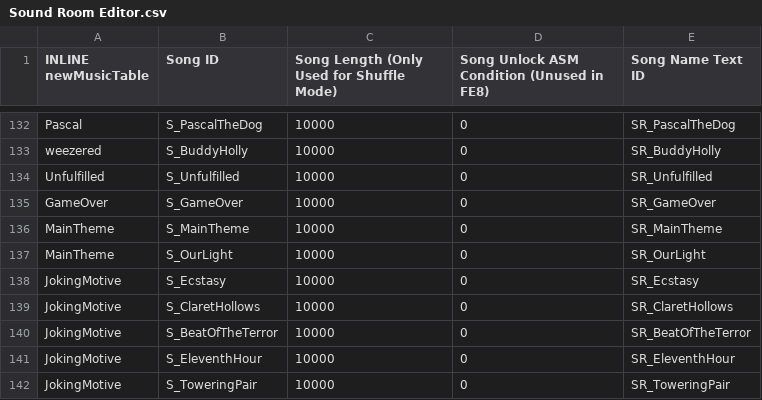
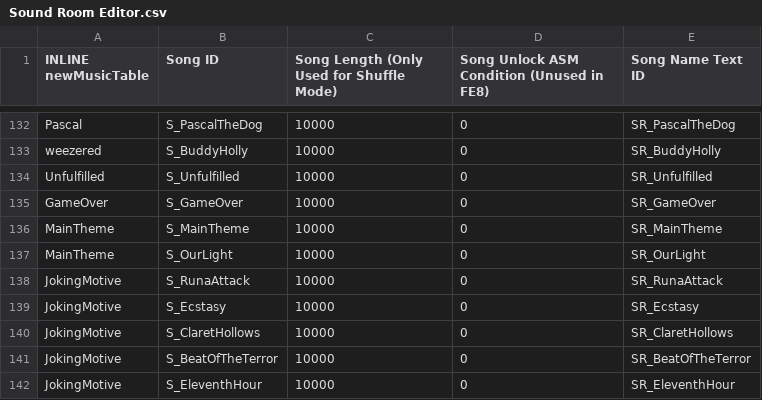
Before and after one commit to Retina1/TMGC_Buildfiles, a CSV file: Tables/NightmareModules/Misc/Sound Room Editor.csv, drawn as a sheet; only a part is shown, gaps mark what is left out; the shorter side is filled out with more unchanged rows.

```diff
--- a/Tables/NightmareModules/Misc/Sound Room Editor.csv
+++ b/Tables/NightmareModules/Misc/Sound Room Editor.csv
@@ -137,2 +137,3 @@ MainTheme,S_MainTheme,10000,0,SR_MainTheme
 MainTheme,S_OurLight,10000,0,SR_OurLight
+JokingMotive,S_RunaAttack,10000,0,SR_RunaAttack
 JokingMotive,S_Ecstasy,10000,0,SR_Ecstasy
```
Also changed, not shown: Tables/NightmareModules/ChapterData/ChapterData.csv, 48 other files.
